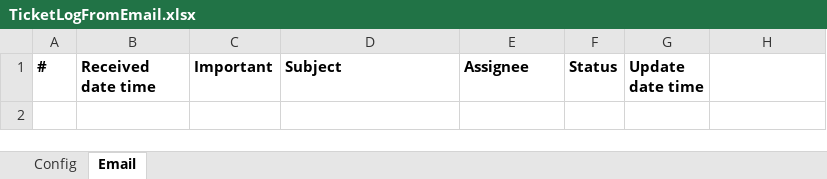
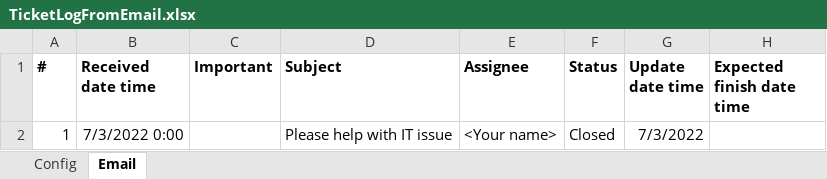
Before and after one commit to adrielyeung/macro-workbook, an Excel workbook: config/TicketLogFromEmail.xlsx, sheet Email, drawn as a sheet; values as stored, in another font and other column widths than the file's, no borders; conditional formats not drawn; the diff names each change by its address in the sheet, - before the commit and + after, or states it on an @@ line.

Commit message:
[TicketUtil] Update RenewTicket and OpenCloseTicket to match current format

```diff
--- a/config/TicketLogFromEmail.xlsx (sheet Email)
+++ b/config/TicketLogFromEmail.xlsx (sheet Email)
-H1: (empty)
+H1: Expected finish date time
+row 2: 1 | 7/3/2022 0:00 |  | Please help with IT issue | <Your name> | Closed | 7/3/2022
```
Also changed, not shown: sheet Config, charts or pictures, 2 other files.
